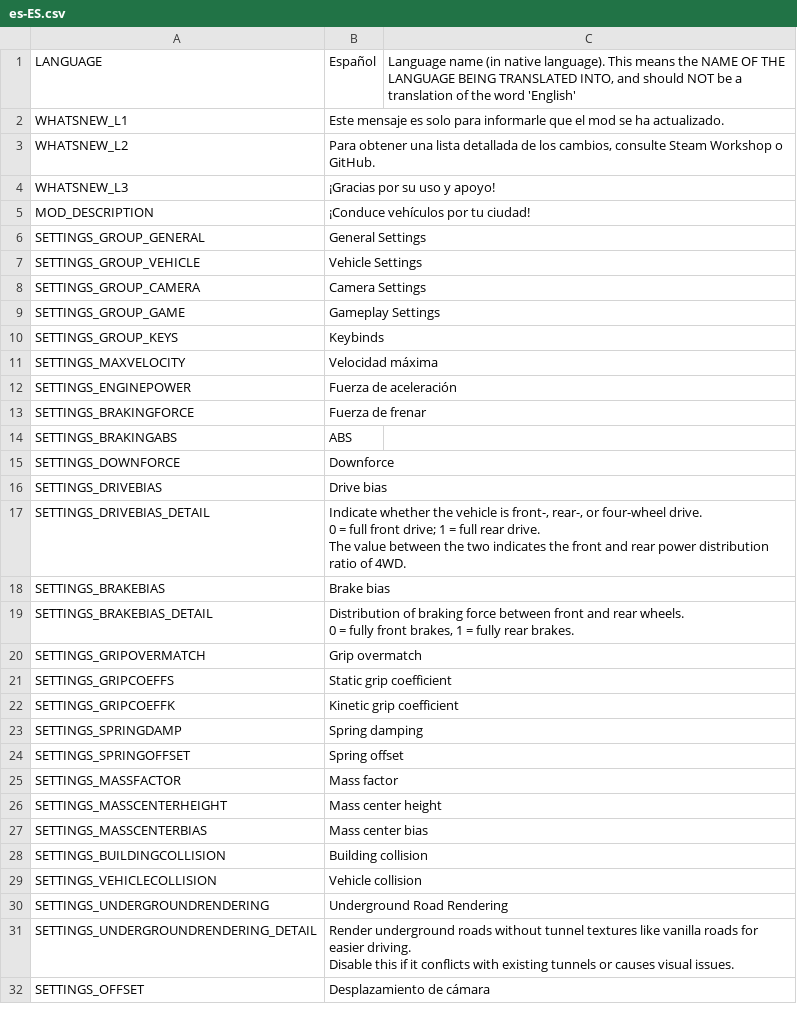
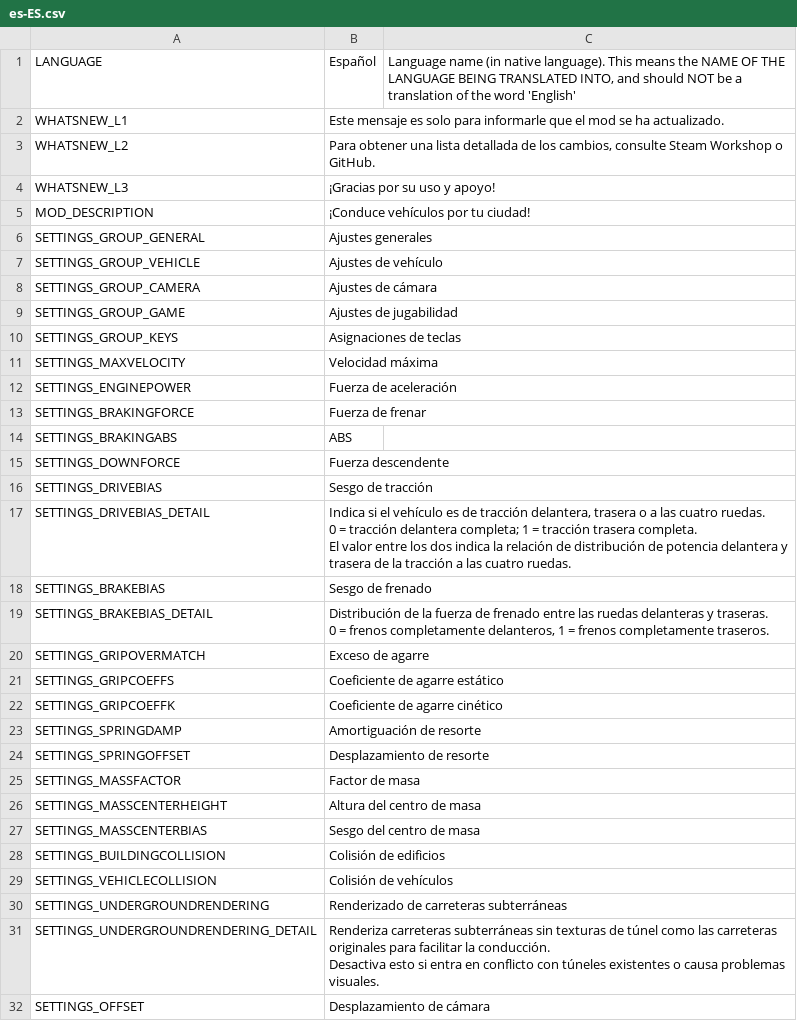
Before and after one commit to will258012/IOperateItRevisited, a CSV file: IOperateIt/Translations/es-ES.csv, drawn as a sheet; only a part is shown; the diff covers the shown part only.

Commit message:
New translations en-en.csv (Spanish)

```diff
--- a/IOperateIt/Translations/es-ES.csv
+++ b/IOperateIt/Translations/es-ES.csv
@@ -5,7 +5,7 @@
 "MOD_DESCRIPTION","¡Conduce vehículos por tu ciudad!",""
-"SETTINGS_GROUP_GENERAL","General Settings",""
-"SETTINGS_GROUP_VEHICLE","Vehicle Settings",""
-"SETTINGS_GROUP_CAMERA","Camera Settings",""
-"SETTINGS_GROUP_GAME","Gameplay Settings",""
-"SETTINGS_GROUP_KEYS","Keybinds",""
+"SETTINGS_GROUP_GENERAL","Ajustes generales",""
+"SETTINGS_GROUP_VEHICLE","Ajustes de vehículo",""
+"SETTINGS_GROUP_CAMERA","Ajustes de cámara",""
+"SETTINGS_GROUP_GAME","Ajustes de jugabilidad",""
+"SETTINGS_GROUP_KEYS","Asignaciones de teclas",""
 "SETTINGS_MAXVELOCITY","Velocidad máxima",""
@@ -14,23 +14,23 @@
 "SETTINGS_BRAKINGABS","ABS",""
-"SETTINGS_DOWNFORCE","Downforce",""
-"SETTINGS_DRIVEBIAS","Drive bias",""
-"SETTINGS_DRIVEBIAS_DETAIL","Indicate whether the vehicle is front-, rear-, or four-wheel drive.
-0 = full front drive; 1 = full rear drive.
-The value between the two indicates the front and rear power distribution ratio of 4WD.",""
-"SETTINGS_BRAKEBIAS","Brake bias",""
-"SETTINGS_BRAKEBIAS_DETAIL","Distribution of braking force between front and rear wheels.
-0 = fully front brakes, 1 = fully rear brakes.",""
-"SETTINGS_GRIPOVERMATCH","Grip overmatch",""
-"SETTINGS_GRIPCOEFFS","Static grip coefficient",""
-"SETTINGS_GRIPCOEFFK","Kinetic grip coefficient",""
-"SETTINGS_SPRINGDAMP","Spring damping",""
-"SETTINGS_SPRINGOFFSET","Spring offset",""
-"SETTINGS_MASSFACTOR","Mass factor",""
-"SETTINGS_MASSCENTERHEIGHT","Mass center height",""
-"SETTINGS_MASSCENTERBIAS","Mass center bias",""
-"SETTINGS_BUILDINGCOLLISION","Building collision",""
-"SETTINGS_VEHICLECOLLISION","Vehicle collision",""
-"SETTINGS_UNDERGROUNDRENDERING","Underground Road Rendering",""
-"SETTINGS_UNDERGROUNDRENDERING_DETAIL","Render underground roads without tunnel textures like vanilla roads for easier driving.
-Disable this if it conflicts with existing tunnels or causes visual issues.",""
+"SETTINGS_DOWNFORCE","Fuerza descendente",""
+"SETTINGS_DRIVEBIAS","Sesgo de tracción",""
+"SETTINGS_DRIVEBIAS_DETAIL","Indica si el vehículo es de tracción delantera, trasera o a las cuatro ruedas.
+0 = tracción delantera completa; 1 = tracción trasera completa.
+El valor entre los dos indica la relación de distribución de potencia delantera y trasera de la tracción a las cuatro ruedas.",""
+"SETTINGS_BRAKEBIAS","Sesgo de frenado",""
+"SETTINGS_BRAKEBIAS_DETAIL","Distribución de la fuerza de frenado entre las ruedas delanteras y traseras.
+0 = frenos completamente delanteros, 1 = frenos completamente traseros.",""
+"SETTINGS_GRIPOVERMATCH","Exceso de agarre",""
+"SETTINGS_GRIPCOEFFS","Coeficiente de agarre estático",""
+"SETTINGS_GRIPCOEFFK","Coeficiente de agarre cinético",""
+"SETTINGS_SPRINGDAMP","Amortiguación de resorte",""
+"SETTINGS_SPRINGOFFSET","Desplazamiento de resorte",""
+"SETTINGS_MASSFACTOR","Factor de masa",""
+"SETTINGS_MASSCENTERHEIGHT","Altura del centro de masa",""
+"SETTINGS_MASSCENTERBIAS","Sesgo del centro de masa",""
+"SETTINGS_BUILDINGCOLLISION","Colisión de edificios",""
+"SETTINGS_VEHICLECOLLISION","Colisión de vehículos",""
+"SETTINGS_UNDERGROUNDRENDERING","Renderizado de carreteras subterráneas",""
+"SETTINGS_UNDERGROUNDRENDERING_DETAIL","Renderiza carreteras subterráneas sin texturas de túnel como las carreteras originales para facilitar la conducción.
+Desactiva esto si entra en conflicto con túneles existentes o causa problemas visuales.",""
 "SETTINGS_OFFSET","Desplazamiento de cámara",""
```
Also changed, not shown: 7 edited cells elsewhere in this file.
